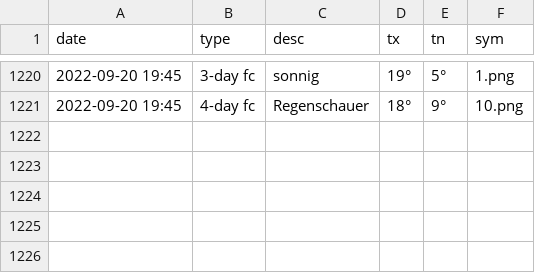
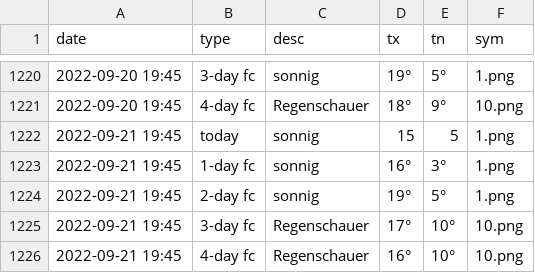
Before and after one commit to amannj/Scrapeo, a CSV file: data/Bern.csv, drawn as a sheet; only a part is shown, gaps mark what is left out; the diff names each change by its address in the sheet, - before the commit and + after, or states it on an @@ line.

```diff
--- a/data/Bern.csv
+++ b/data/Bern.csv
+row 1222: 2022-09-21 19:45 | today | sonnig | 15 | 5 | 1.png
+row 1223: 2022-09-21 19:45 | 1-day fc | sonnig | 16° | 3° | 1.png
+row 1224: 2022-09-21 19:45 | 2-day fc | sonnig | 19° | 5° | 1.png
+row 1225: 2022-09-21 19:45 | 3-day fc | Regenschauer | 17° | 10° | 10.png
+row 1226: 2022-09-21 19:45 | 4-day fc | Regenschauer | 16° | 10° | 10.png
```
Also changed, not shown: data/Basel.csv, data/Brig.csv, 6 other files.
